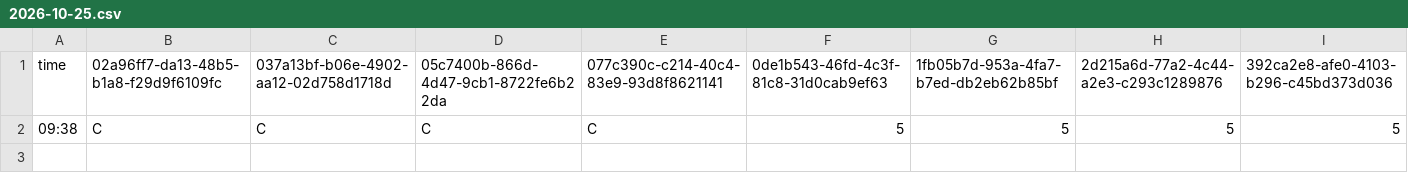
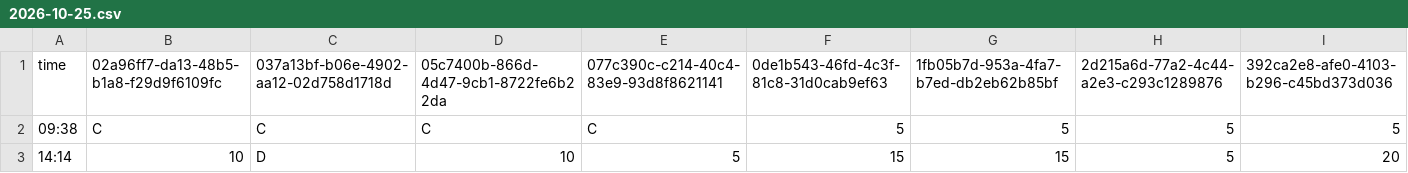
Before and after one commit to mushafeel/park-wait-history, a CSV file: data/tdl/2026-10/2026-10-25.csv, drawn as a sheet; only a part is shown; rows hold the shown columns only; the diff names each change by its address in the sheet, - before the commit and + after, or states it on an @@ line.

```diff
--- a/data/tdl/2026-10/2026-10-25.csv
+++ b/data/tdl/2026-10/2026-10-25.csv
+row 3: 14:14 | 10 | D | 10 | 5 | 15 | 15 | 5 | 20
```
Also changed, not shown: data/tds/2026-10/2026-10-25.csv.
